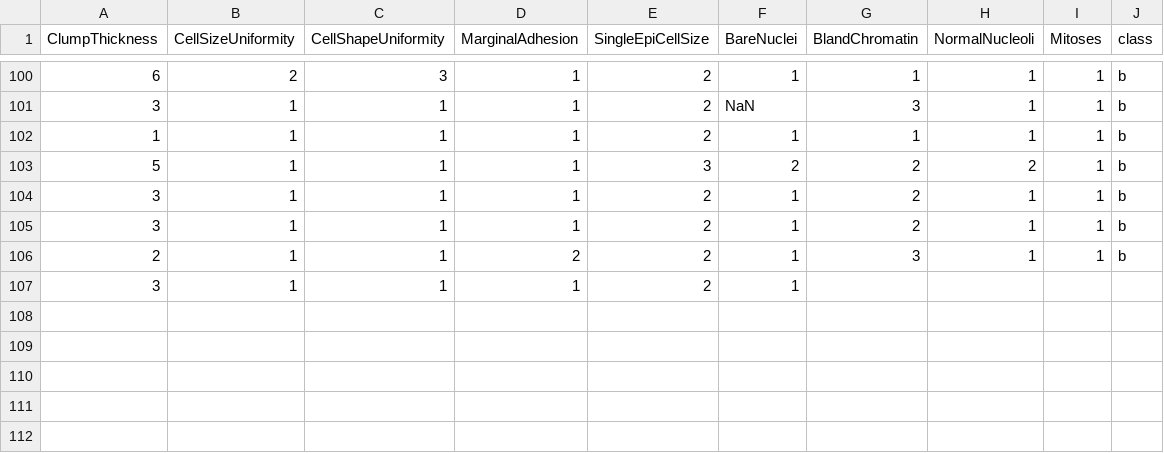
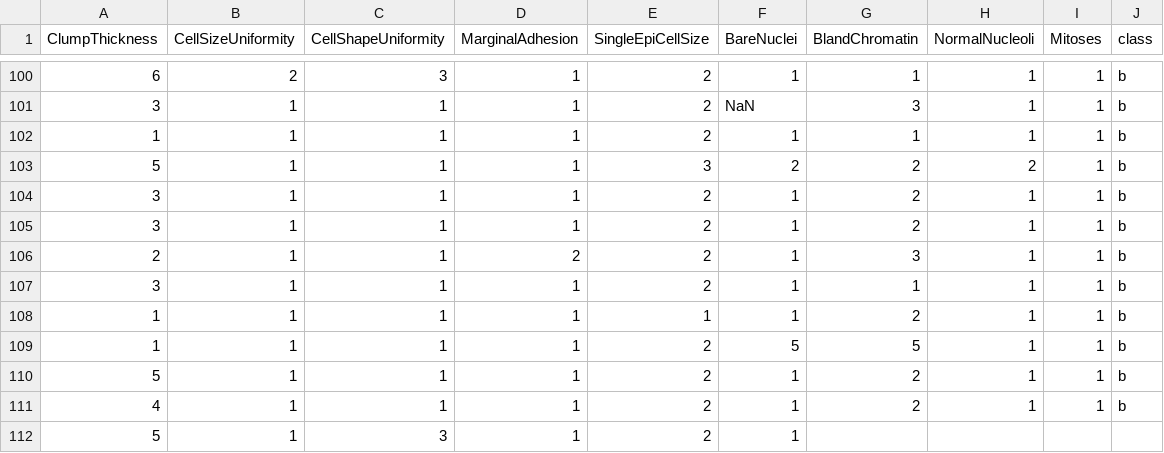
Before and after one commit to FatioSE/Kernel-PCA-DR, a CSV file: datasets/breast-cancer/breast-cancer-Training3.csv, drawn as a sheet; only a part is shown, gaps mark what is left out.

Commit message:
Adjusted formatting

```diff
--- a/datasets/breast-cancer/breast-cancer-Training3.csv
+++ b/datasets/breast-cancer/breast-cancer-Training3.csv
@@ -106,2 +106,7 @@ ClumpThickness,CellSizeUniformity,CellShapeUniformity,MarginalAdhesion,SingleEpi
 2,1,1,2,2,1,3,1,1,b
-3,1,1,1,2,1,
+3,1,1,1,2,1,1,1,1,b
+1,1,1,1,1,1,2,1,1,b
+1,1,1,1,2,5,5,1,1,b
+5,1,1,1,2,1,2,1,1,b
+4,1,1,1,2,1,2,1,1,b
+5,1,3,1,2,1
```
